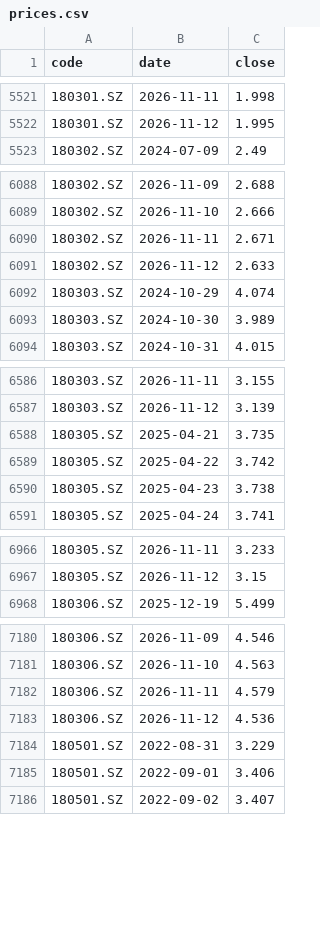
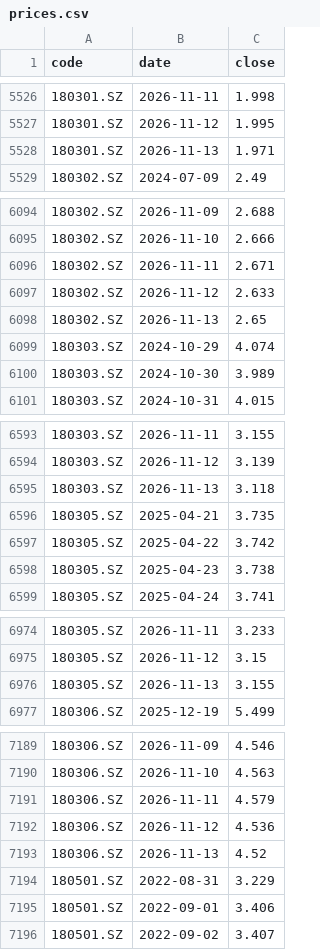
Before and after one commit to xianhuixu/reits-dashboard, a CSV file: spread_cache/prices.csv, drawn as a sheet; only a part is shown, gaps mark what is left out; the diff covers the shown part only.

```diff
--- a/spread_cache/prices.csv
+++ b/spread_cache/prices.csv
@@ -5522,2 +5527,3 @@ code,date,close
 180301.SZ,2026-11-12,1.995
+180301.SZ,2026-11-13,1.971
 180302.SZ,2024-07-09,2.49
@@ -6091,2 +6097,3 @@ code,date,close
 180302.SZ,2026-11-12,2.633
+180302.SZ,2026-11-13,2.65
 180303.SZ,2024-10-29,4.074
@@ -6587,2 +6594,3 @@ code,date,close
 180303.SZ,2026-11-12,3.139
+180303.SZ,2026-11-13,3.118
 180305.SZ,2025-04-21,3.735
@@ -6967,2 +6975,3 @@ code,date,close
 180305.SZ,2026-11-12,3.15
+180305.SZ,2026-11-13,3.155
 180306.SZ,2025-12-19,5.499
@@ -7183,2 +7192,3 @@ code,date,close
 180306.SZ,2026-11-12,4.536
+180306.SZ,2026-11-13,4.52
 180501.SZ,2022-08-31,3.229
```
Also changed, not shown: 53 added rows elsewhere in this file, spread_cache/dists.csv, 19 other files.
